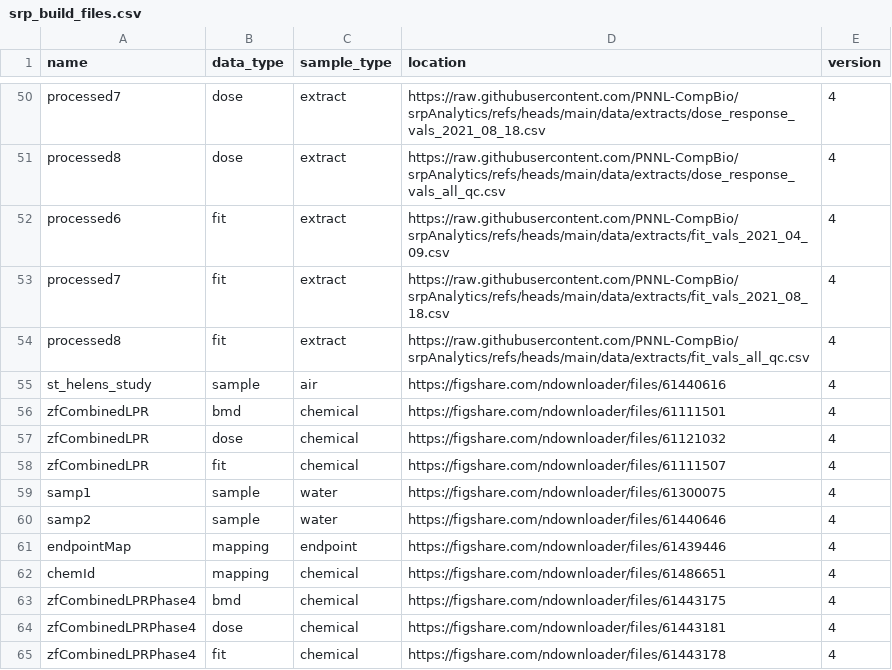
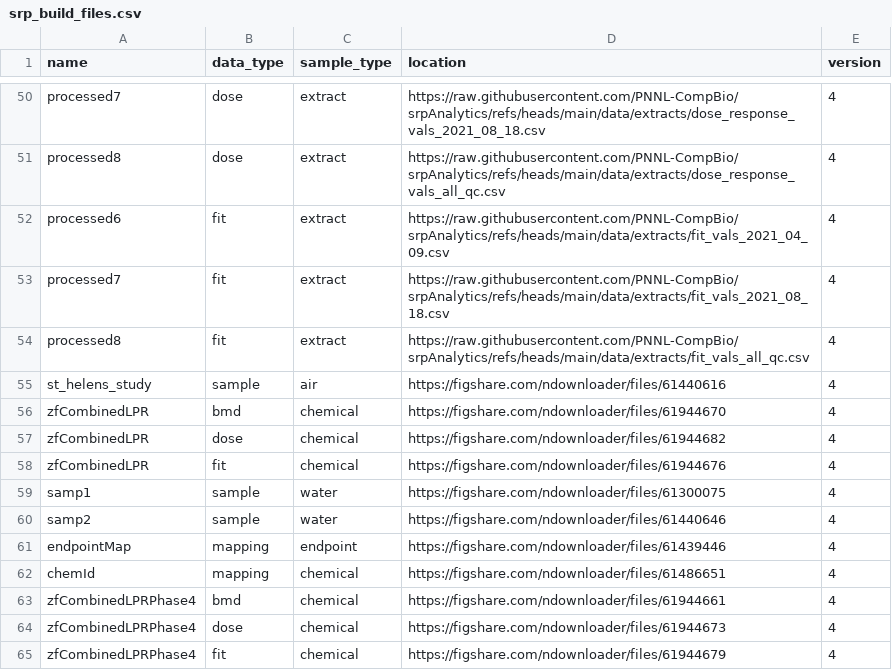
Before and after one commit to PNNL-CompBio/srpAnalytics, a CSV file: data/srp_build_files.csv, drawn as a sheet; only a part is shown, gaps mark what is left out.

Commit message:
fix: add data post-bmdrc fixes. addresses #130

```diff
--- a/data/srp_build_files.csv
+++ b/data/srp_build_files.csv
@@ -55,5 +55,5 @@ processed8,fit,extract,https://raw.githubusercontent.com/PNNL-CompBio/srpAnalyti
 st_helens_study,sample,air,https://figshare.com/ndownloader/files/61440616,4
-zfCombinedLPR,bmd,chemical,https://figshare.com/ndownloader/files/61111501,4
-zfCombinedLPR,dose,chemical,https://figshare.com/ndownloader/files/61121032,4
-zfCombinedLPR,fit,chemical,https://figshare.com/ndownloader/files/61111507,4
+zfCombinedLPR,bmd,chemical,https://figshare.com/ndownloader/files/61944670,4
+zfCombinedLPR,dose,chemical,https://figshare.com/ndownloader/files/61944682,4
+zfCombinedLPR,fit,chemical,https://figshare.com/ndownloader/files/61944676,4
 samp1,sample,water,https://figshare.com/ndownloader/files/61300075,4
@@ -62,4 +62,4 @@ endpointMap,mapping,endpoint,https://figshare.com/ndownloader/files/61439446,4
 chemId,mapping,chemical,https://figshare.com/ndownloader/files/61486651,4
-zfCombinedLPRPhase4,bmd,chemical,https://figshare.com/ndownloader/files/61443175,4
-zfCombinedLPRPhase4,dose,chemical,https://figshare.com/ndownloader/files/61443181,4
-zfCombinedLPRPhase4,fit,chemical,https://figshare.com/ndownloader/files/61443178,4
+zfCombinedLPRPhase4,bmd,chemical,https://figshare.com/ndownloader/files/61944661,4
+zfCombinedLPRPhase4,dose,chemical,https://figshare.com/ndownloader/files/61944673,4
+zfCombinedLPRPhase4,fit,chemical,https://figshare.com/ndownloader/files/61944679,4
```
